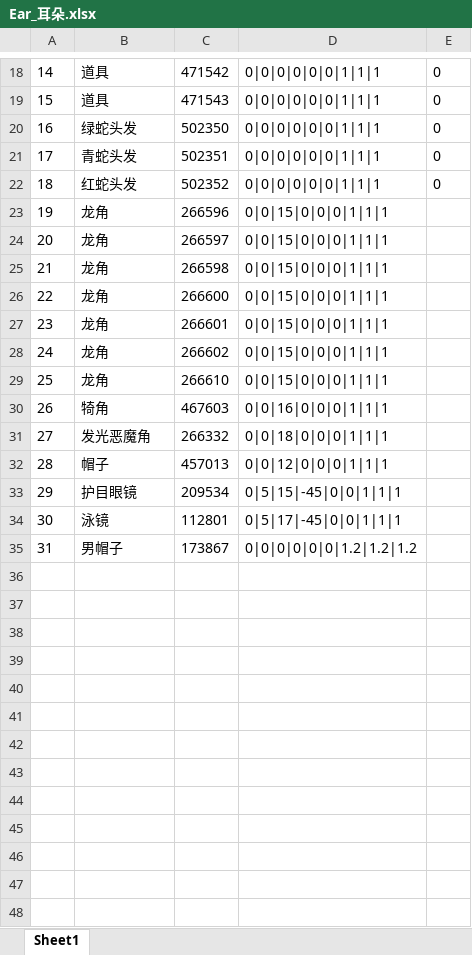
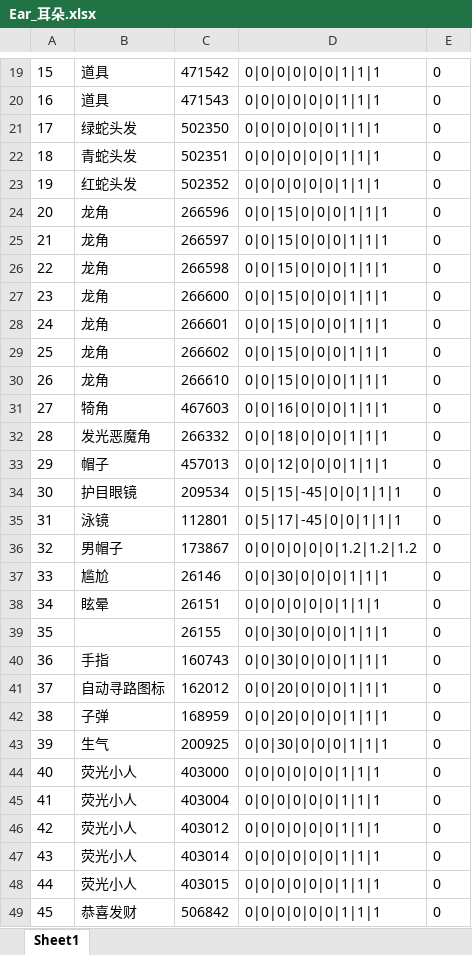
Before and after one commit to HKZUNITY/rp, an Excel workbook: rp/Excel/Ear_耳朵.xlsx, sheet Sheet1, drawn as a sheet; only a part is shown, gaps mark what is left out; values as stored, in another font and other column widths than the file's, no borders; addresses are those after the commit; the diff covers the shown part only; the diff names each change by its address in the sheet, - before the commit and + after, or states it on an @@ line.

```diff
--- a/rp/Excel/Ear_耳朵.xlsx (sheet Sheet1)
+++ b/rp/Excel/Ear_耳朵.xlsx (sheet Sheet1)
@@ column A renumbered between rows 13 and 36 @@
-E24:E36: (empty)
+E24:E36: 0
+row 37: 33 | 尴尬 | 26146 | 0|0|30|0|0|0|1|1|1 | 0
+row 38: 34 | 眩晕 | 26151 | 0|0|0|0|0|0|1|1|1 | 0
+row 39: 35 |  | 26155 | 0|0|30|0|0|0|1|1|1 | 0
+row 40: 36 | 手指 | 160743 | 0|0|30|0|0|0|1|1|1 | 0
+row 41: 37 | 自动寻路图标 | 162012 | 0|0|20|0|0|0|1|1|1 | 0
+row 42: 38 | 子弹 | 168959 | 0|0|20|0|0|0|1|1|1 | 0
+row 43: 39 | 生气 | 200925 | 0|0|30|0|0|0|1|1|1 | 0
+row 44: 40 | 荧光小人 | 403000 | 0|0|0|0|0|0|1|1|1 | 0
+row 45: 41 | 荧光小人 | 403004 | 0|0|0|0|0|0|1|1|1 | 0
+row 46: 42 | 荧光小人 | 403012 | 0|0|0|0|0|0|1|1|1 | 0
+row 47: 43 | 荧光小人 | 403014 | 0|0|0|0|0|0|1|1|1 | 0
+row 48: 44 | 荧光小人 | 403015 | 0|0|0|0|0|0|1|1|1 | 0
+row 49: 45 | 恭喜发财 | 506842 | 0|0|0|0|0|0|1|1|1 | 0
```
Also changed, not shown: 1 added row elsewhere in this sheet, rp/Excel/Facing_面饰.xlsx, rp/Excel/Hip_臀部.xlsx, 30 other files.
